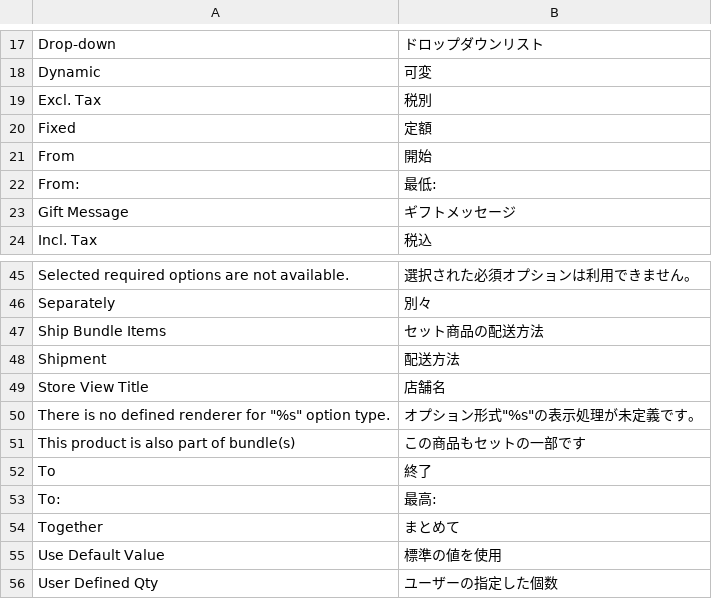
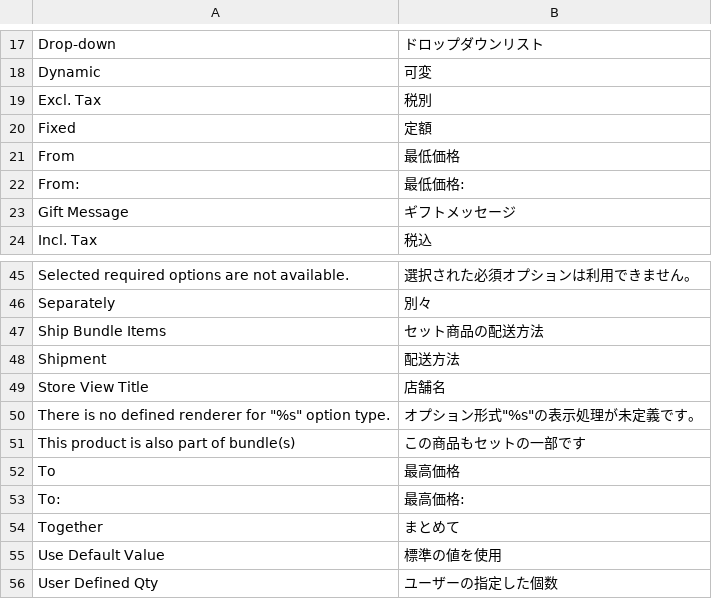
Before and after one commit to HirokazuNishi/Magento-Japanese-Translation, a CSV file: ja_JP/Mage_Bundle.csv, drawn as a sheet; only a part is shown, gaps mark what is left out.

Commit message:
modified:   ja_JP/Mage_Bundle.csv

```diff
--- a/ja_JP/Mage_Bundle.csv
+++ b/ja_JP/Mage_Bundle.csv
@@ -20,4 +20,4 @@
 "Fixed","定額"
-"From","開始"
-"From:","最低:"
+"From","最低価格"
+"From:","最低価格:"
 "Gift Message","ギフトメッセージ"
@@ -51,4 +51,4 @@
 "This product is also part of bundle(s)","この商品もセットの一部です"
-"To","終了"
-"To:","最高:"
+"To","最高価格"
+"To:","最高価格:"
 "Together","まとめて"
```
